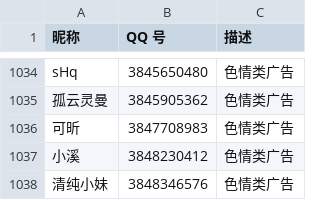
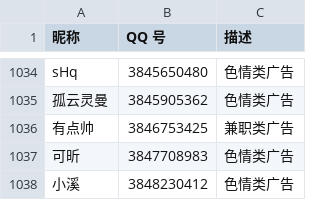
Before and after one commit to blacklisting/qq, a CSV file: 广告.csv, drawn as a sheet; only a part is shown, gaps mark what is left out; the shorter side is filled out with more unchanged rows; the diff names each change by its address in the sheet, - before the commit and + after, or states it on an @@ line.

Commit message:
Update with a comment just seen.

```diff
--- a/广告.csv
+++ b/广告.csv
+row 1036: 有点帅 | 3846753425 | 兼职类广告
```
